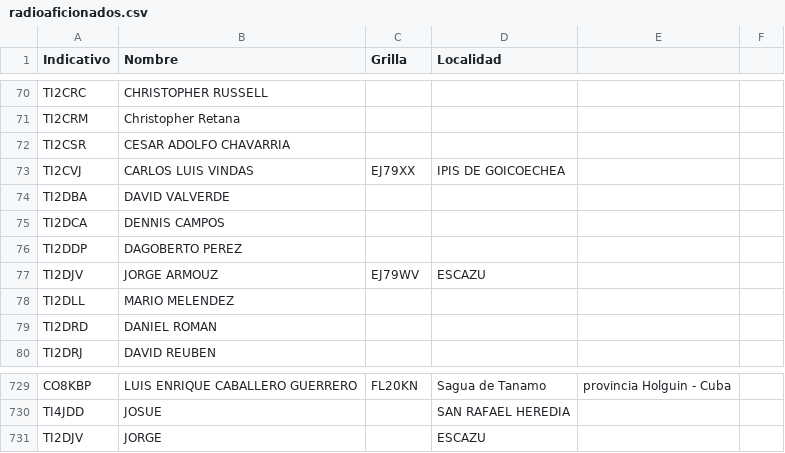
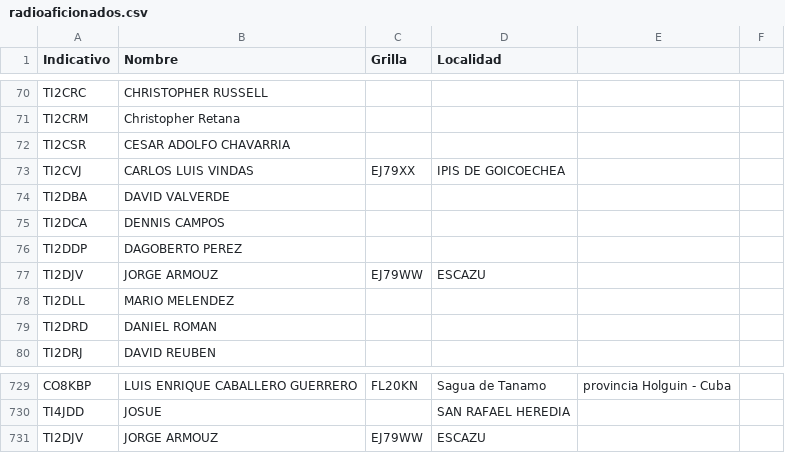
Before and after one commit to ti3wti/revista-matutina, a CSV file: data/radioaficionados.csv, drawn as a sheet; only a part is shown, gaps mark what is left out.

Commit message:
Actualiza grilla/localidad TI2DJV

```diff
--- a/data/radioaficionados.csv
+++ b/data/radioaficionados.csv
@@ -76,3 +76,3 @@ TI2DCA,DENNIS CAMPOS,,
 TI2DDP,DAGOBERTO PEREZ,,
-TI2DJV,JORGE ARMOUZ,EJ79WV,ESCAZU
+TI2DJV,JORGE ARMOUZ,EJ79WW,ESCAZU
 TI2DLL,MARIO MELENDEZ,,
@@ -730,2 +730,2 @@ CO8KBP,LUIS ENRIQUE CABALLERO GUERRERO,FL20KN,Sagua de Tanamo, provincia Holguin
 TI4JDD,JOSUE,,SAN RAFAEL HEREDIA
-TI2DJV,JORGE,,ESCAZU
+TI2DJV,JORGE ARMOUZ,EJ79WW,ESCAZU
```
